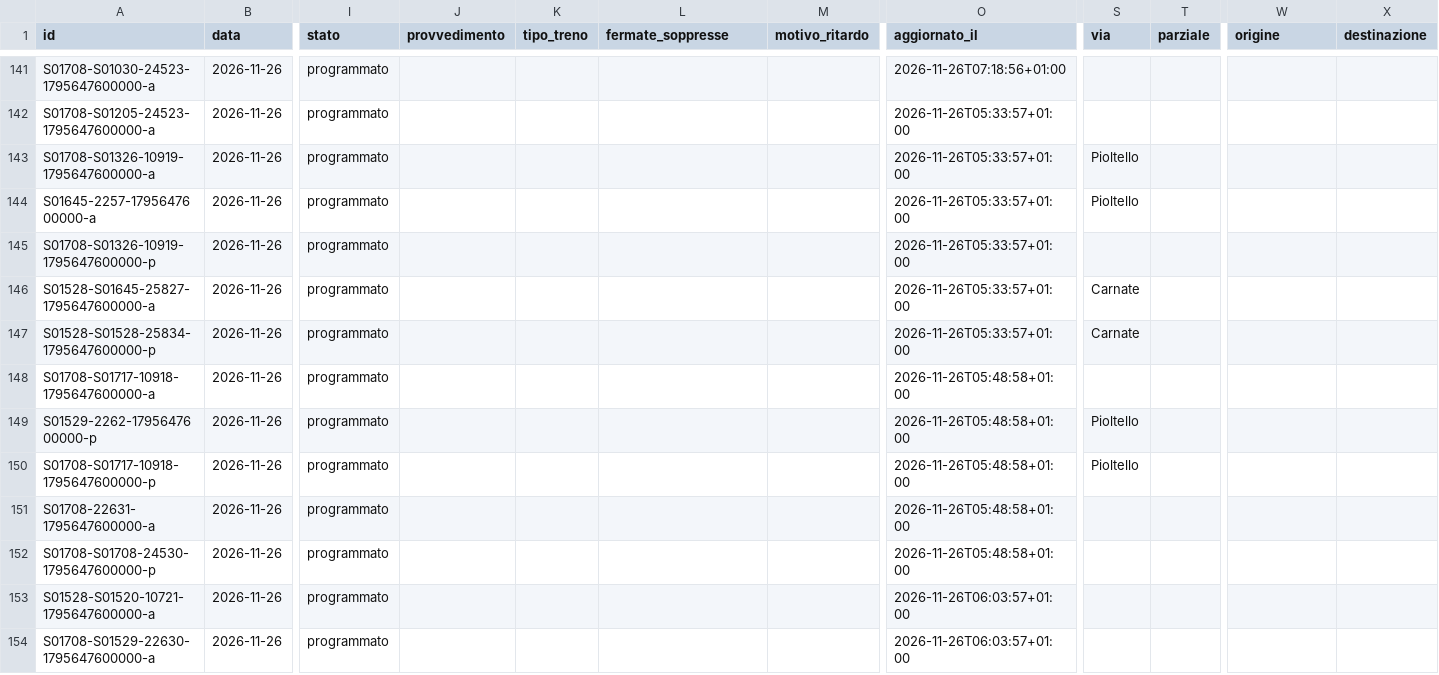
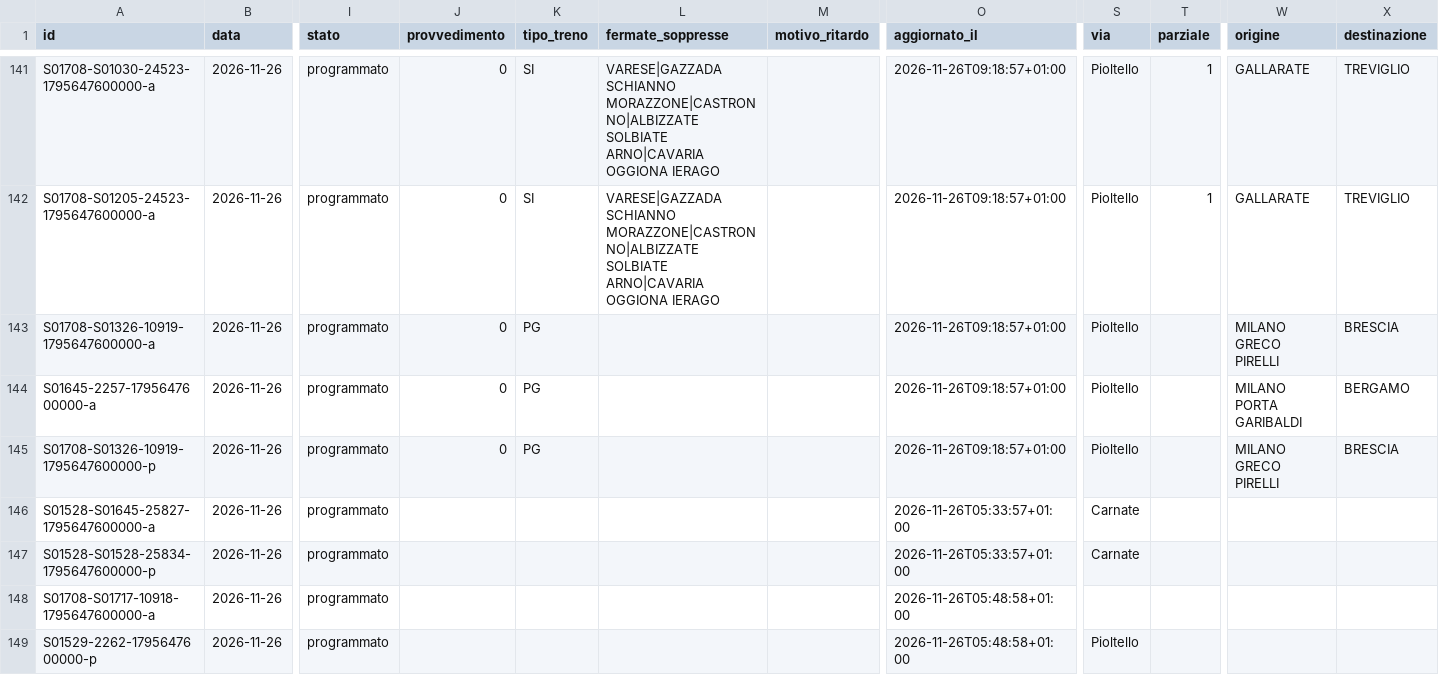
Before and after one commit to lucabonzanni/monitor-treni-bergamo, a CSV file: docs/dati/corse/2026-11-26.csv, drawn as a sheet; only a part is shown, gaps mark what is left out; the shorter side is filled out with more unchanged rows; the diff covers the shown part only; the diff names each change by its address in the sheet, - before the commit and + after, or states it on an @@ line.

```diff
--- a/docs/dati/corse/2026-11-26.csv
+++ b/docs/dati/corse/2026-11-26.csv
-J141:J145 (provvedimento): (empty)
+J141:J145 (provvedimento): 0
-K141:K142 (tipo_treno): (empty)
+K141:K142 (tipo_treno): SI
-L141:L142 (fermate_soppresse): (empty)
+L141:L142 (fermate_soppresse): VARESE|GAZZADA SCHIANNO MORAZZONE|CASTRONNO|ALBIZZATE SOLBIATE ARNO|CAVARIA OGGIONA IERAGO
-O141 (aggiornato_il): 2026-11-26T07:18:56+01:00
+O141 (aggiornato_il): 2026-11-26T09:18:57+01:00
-S141:S142 (via): (empty)
+S141:S142 (via): Pioltello
-T141:T142 (parziale): (empty)
+T141:T142 (parziale): 1
-W141:W142 (origine): (empty)
+W141:W142 (origine): GALLARATE
-X141:X142 (destinazione): (empty)
+X141:X142 (destinazione): TREVIGLIO
-O142:O145 (aggiornato_il): 2026-11-26T05:33:57+01:00
+O142:O145 (aggiornato_il): 2026-11-26T09:18:57+01:00
-K143:K145 (tipo_treno): (empty)
+K143:K145 (tipo_treno): PG
-W143 (origine): (empty)
+W143 (origine): MILANO GRECO PIRELLI
-X143 (destinazione): (empty)
+X143 (destinazione): BRESCIA
-W144 (origine): (empty)
+W144 (origine): MILANO PORTA GARIBALDI
-X144 (destinazione): (empty)
+X144 (destinazione): BERGAMO
-S145 (via): (empty)
+S145 (via): Pioltello
-W145 (origine): (empty)
+W145 (origine): MILANO GRECO PIRELLI
-X145 (destinazione): (empty)
+X145 (destinazione): BRESCIA
```
Also changed, not shown: 8 added rows and 47 edited cells elsewhere in this file, docs/dati/corse_complete.csv, 2 other files.
